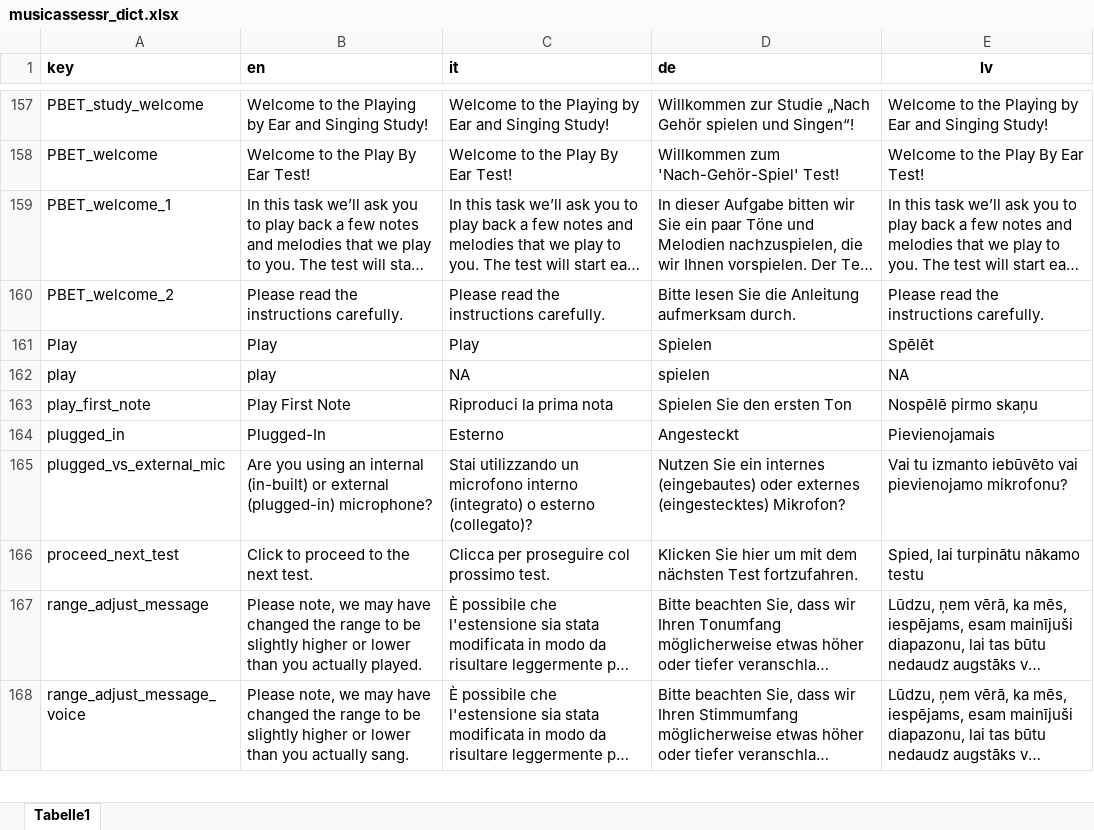
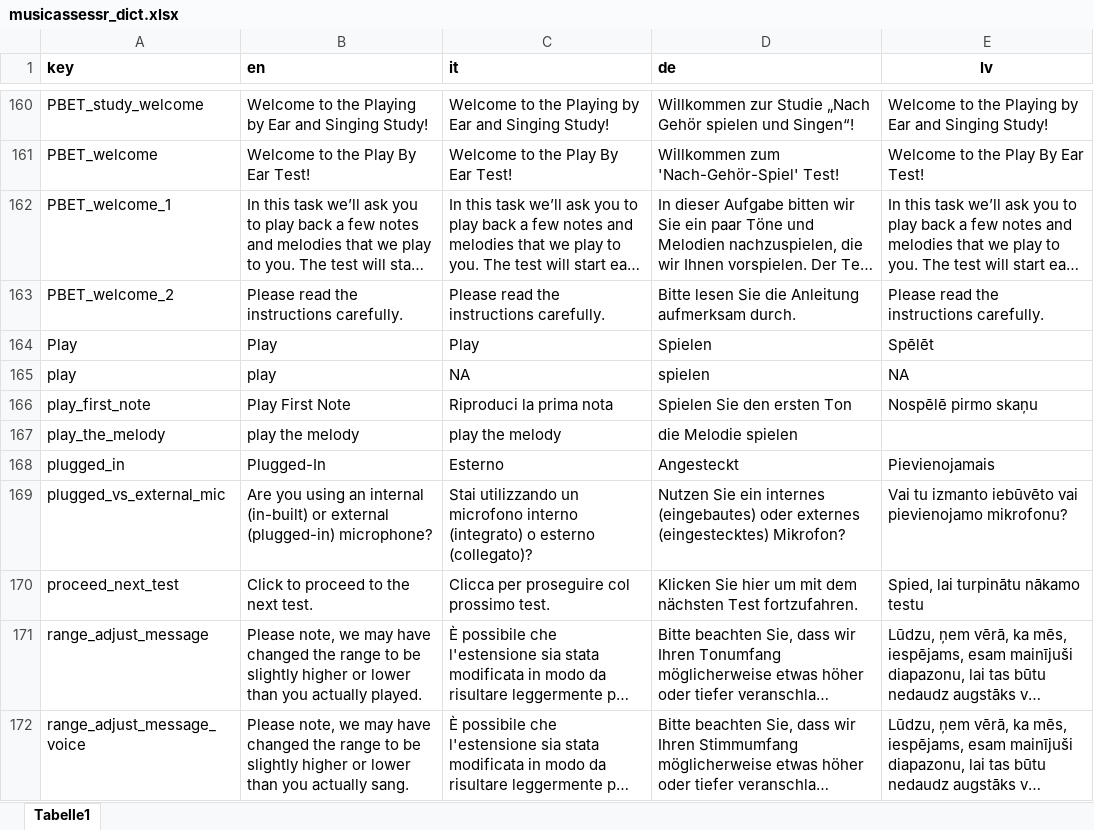
Before and after one commit to sebsilas/musicassessr, an Excel workbook: data-raw/musicassessr_dict.xlsx, sheet Tabelle1, drawn as a sheet; only a part is shown, gaps mark what is left out; long unchanged cells end in …; values as stored, in another font and other column widths than the file's, no borders; the diff covers the shown part only; the diff names each change by its address in the sheet, - before the commit and + after, or states it on an @@ line.

```diff
--- a/data-raw/musicassessr_dict.xlsx (sheet Tabelle1)
+++ b/data-raw/musicassessr_dict.xlsx (sheet Tabelle1)
+row 167: play_the_melody | play the melody | play the melody | die Melodie spielen
```
Also changed, not shown: 5 added rows and 1 edited cell elsewhere in this sheet, 36 other files.
